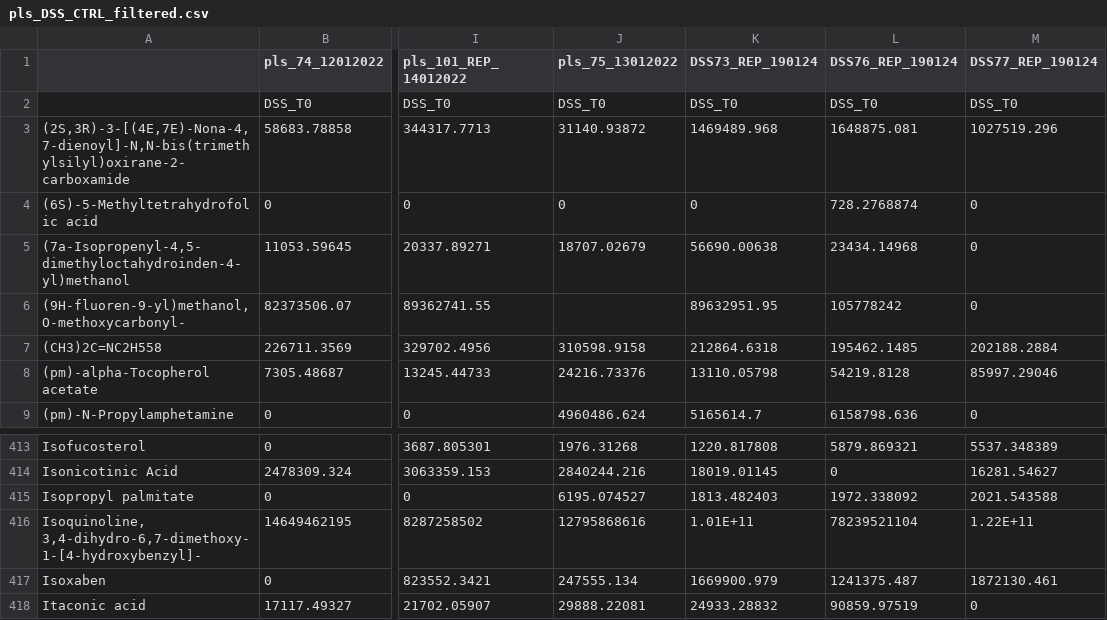
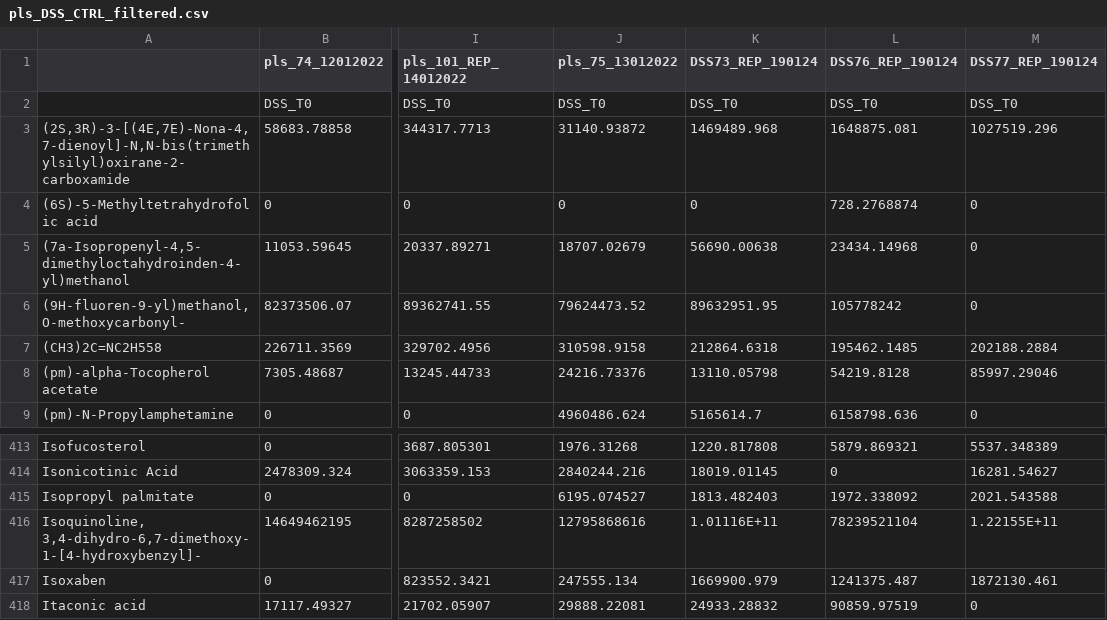
Before and after one commit to ananyakl/Metabolite, a CSV file: Plasma (PLS)/Quantile Normalization/2. Filter_CTRL/pls_DSS_CTRL_filtered.csv, drawn as a sheet; only a part is shown, gaps mark what is left out; the diff names each change by its address in the sheet, - before the commit and + after, or states it on an @@ line.

```diff
--- a/Plasma (PLS)/Quantile Normalization/2. Filter_CTRL/pls_DSS_CTRL_filtered.csv
+++ b/Plasma (PLS)/Quantile Normalization/2. Filter_CTRL/pls_DSS_CTRL_filtered.csv
-J6 (pls_75_13012022): (empty)
+J6 (pls_75_13012022): 79624473.52
-K416 (DSS73_REP_190124): 1.01E+11
+K416 (DSS73_REP_190124): 1.01116E+11
-M416 (DSS77_REP_190124): 1.22E+11
+M416 (DSS77_REP_190124): 1.22155E+11
```
Also changed, not shown: Plasma (PLS)/Quantile Normalization/1. Filtered Data/pls_filtered.csv, Plasma (PLS)/Quantile Normalization/3. Logarithm/pls_DSS_CTRL_filtered_log_x+1.csv, 47 other files.
